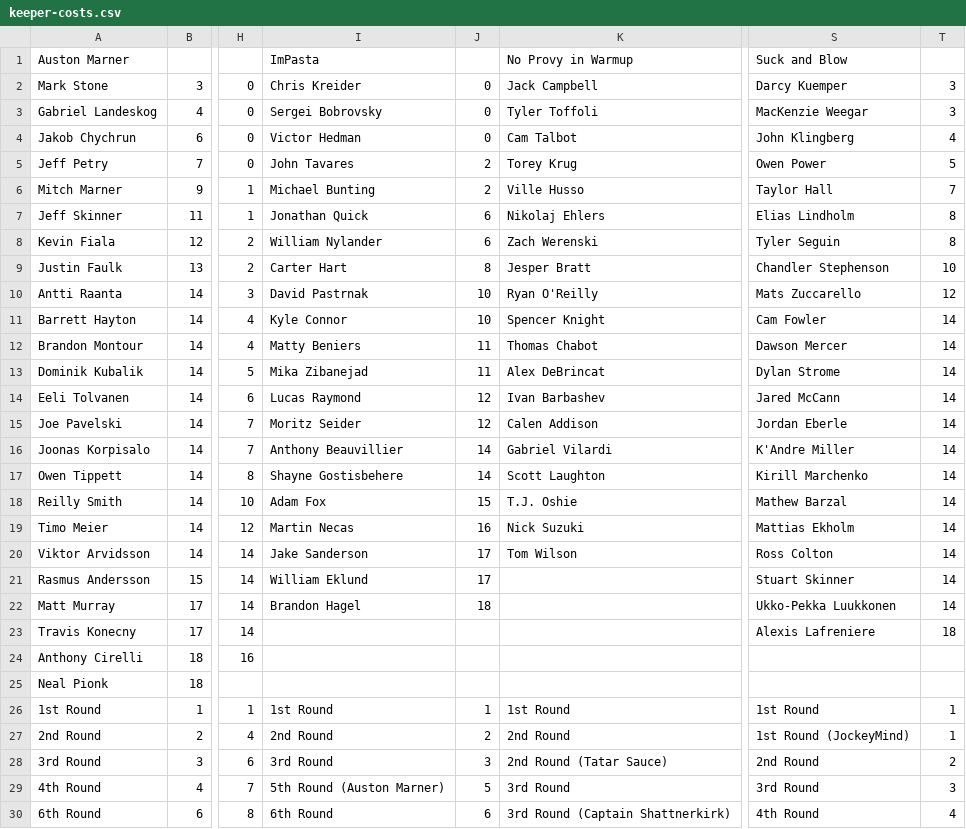
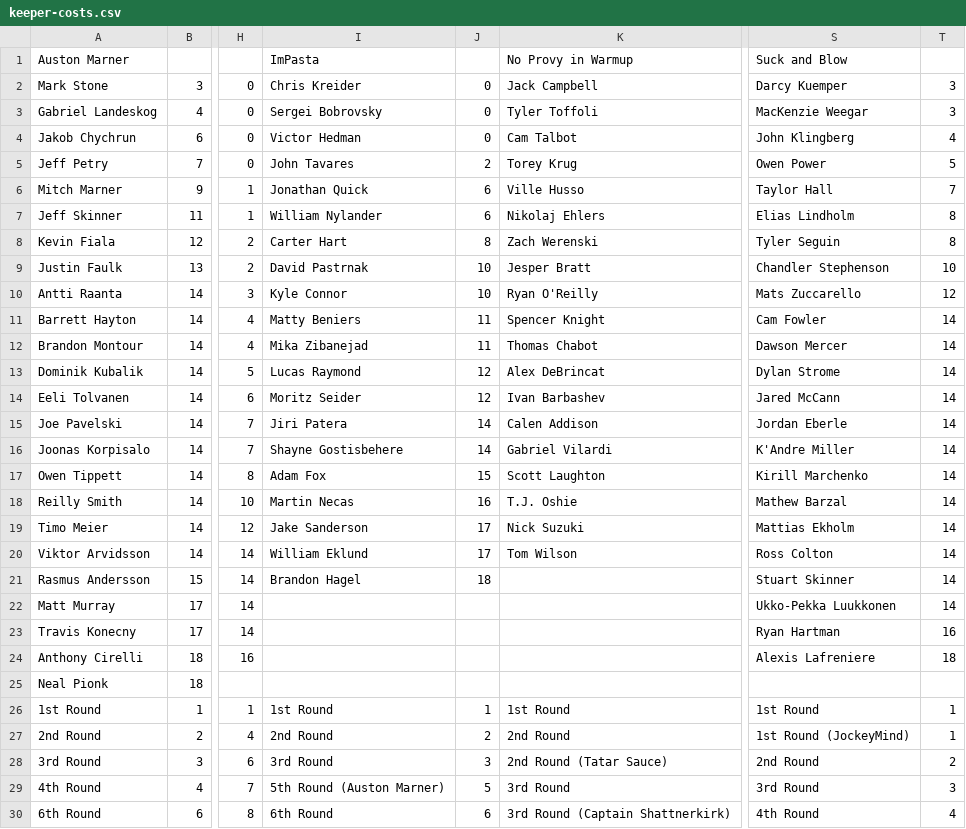
Before and after one commit to hkyplyr/keeper-league, a CSV file: docs/keeper-costs.csv, drawn as a sheet; only a part is shown, gaps mark what is left out; the diff names each change by its address in the sheet, - before the commit and + after, or states it on an @@ line.

Commit message:
Update keeper costs

```diff
--- a/docs/keeper-costs.csv
+++ b/docs/keeper-costs.csv
-I6: Michael Bunting
+I6: Jonathan Quick
-J6: 2
+J6: 6
-I7: Jonathan Quick
+I7: William Nylander
-I8: William Nylander
+I8: Carter Hart
-J8: 6
+J8: 8
-I9: Carter Hart
+I9: David Pastrnak
-J9: 8
+J9: 10
-I10: David Pastrnak
+I10: Kyle Connor
-I11: Kyle Connor
+I11: Matty Beniers
-J11: 10
+J11: 11
-I12: Matty Beniers
+I12: Mika Zibanejad
-I13: Mika Zibanejad
+I13: Lucas Raymond
-J13: 11
+J13: 12
-I14: Lucas Raymond
+I14: Moritz Seider
-I15: Moritz Seider
+I15: Jiri Patera
-J15: 12
+J15: 14
-I16: Anthony Beauvillier
+I16: Shayne Gostisbehere
-I17: Shayne Gostisbehere
+I17: Adam Fox
-J17: 14
+J17: 15
-I18: Adam Fox
+I18: Martin Necas
-J18: 15
+J18: 16
-I19: Martin Necas
+I19: Jake Sanderson
-J19: 16
+J19: 17
-I20: Jake Sanderson
+I20: William Eklund
-I21: William Eklund
+I21: Brandon Hagel
-J21: 17
+J21: 18
-I22: Brandon Hagel
+I22: (empty)
-J22: 18
+J22: (empty)
-S23: Alexis Lafreniere
+S23: Ryan Hartman
-T23: 18
+T23: 16
-S24: (empty)
+S24: Alexis Lafreniere
-T24: (empty)
+T24: 18
```
